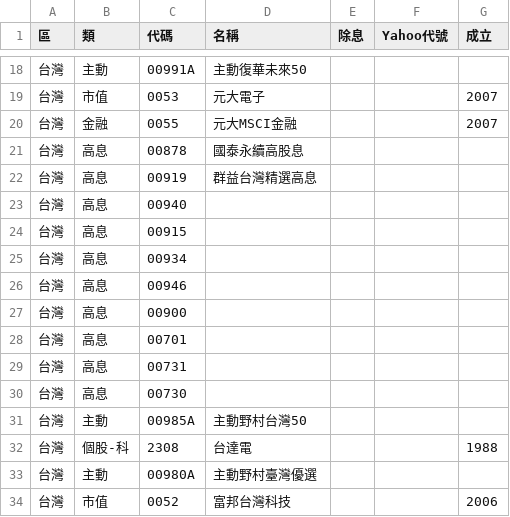
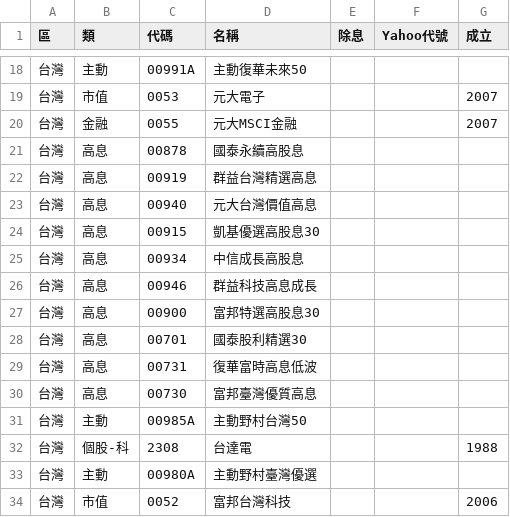
Before and after one commit to sunhome1220/etf-returns, a CSV file: stocks.csv, drawn as a sheet; only a part is shown, gaps mark what is left out.

```diff
--- a/stocks.csv
+++ b/stocks.csv
@@ -22,10 +22,10 @@
 台灣,高息,00919,群益台灣精選高息,,,
-台灣,高息,00940,,,,
-台灣,高息,00915,,,,
-台灣,高息,00934,,,,
-台灣,高息,00946,,,,
-台灣,高息,00900,,,,
-台灣,高息,00701,,,,
-台灣,高息,00731,,,,
-台灣,高息,00730,,,,
+台灣,高息,00940,元大台灣價值高息,,,
+台灣,高息,00915,凱基優選高股息30,,,
+台灣,高息,00934,中信成長高股息,,,
+台灣,高息,00946,群益科技高息成長,,,
+台灣,高息,00900,富邦特選高股息30,,,
+台灣,高息,00701,國泰股利精選30,,,
+台灣,高息,00731,復華富時高息低波,,,
+台灣,高息,00730,富邦臺灣優質高息,,,
 台灣,主動,00985A,主動野村台灣50,,,
```
Also changed, not shown: 1 other file.
